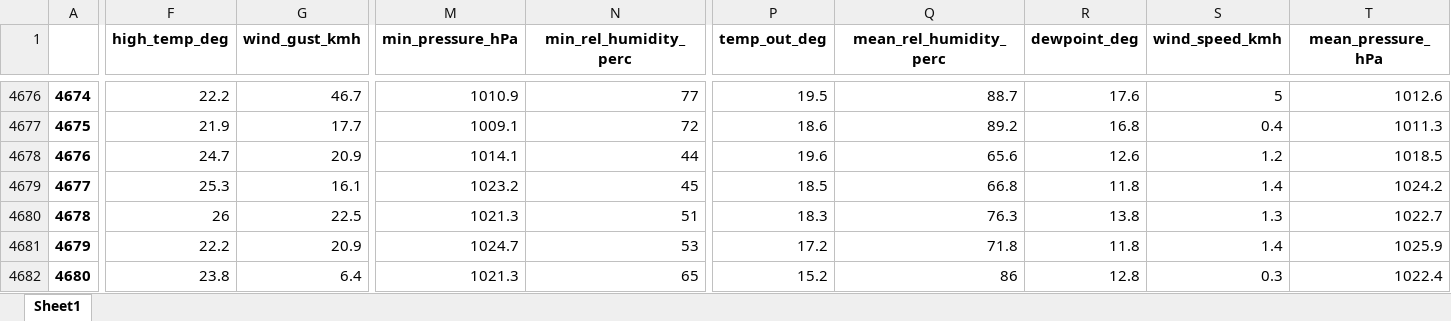
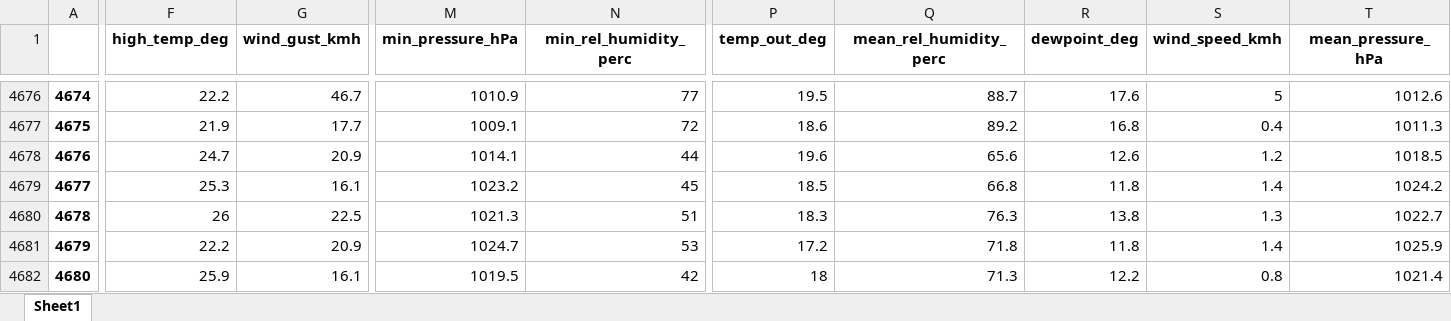
Before and after one commit to idfeiven/app-secar_meteo_data, an Excel workbook: data/secar_daily_data.xlsx, sheet Sheet1, drawn as a sheet; only a part is shown, gaps mark what is left out; values as stored, in another font and other column widths than the file's, no borders; the diff names each change by its address in the sheet, - before the commit and + after, or states it on an @@ line.

```diff
--- a/data/secar_daily_data.xlsx (sheet Sheet1)
+++ b/data/secar_daily_data.xlsx (sheet Sheet1)
-F4682 (high_temp_deg): 23.8
+F4682 (high_temp_deg): 25.9
-G4682 (wind_gust_kmh): 6.4
+G4682 (wind_gust_kmh): 16.1
-M4682 (min_pressure_hPa): 1021.3
+M4682 (min_pressure_hPa): 1019.5
-N4682 (min_rel_humidity_perc): 65
+N4682 (min_rel_humidity_perc): 42
-P4682 (temp_out_deg): 15.2
+P4682 (temp_out_deg): 18
-Q4682 (mean_rel_humidity_perc): 86
+Q4682 (mean_rel_humidity_perc): 71.3
-R4682 (dewpoint_deg): 12.8
+R4682 (dewpoint_deg): 12.2
-S4682 (wind_speed_kmh): 0.3
+S4682 (wind_speed_kmh): 0.8
-T4682 (mean_pressure_hPa): 1022.4
+T4682 (mean_pressure_hPa): 1021.4
```
Also changed, not shown: data/secar_daily_data_corrected.xlsx, 2 other files.
